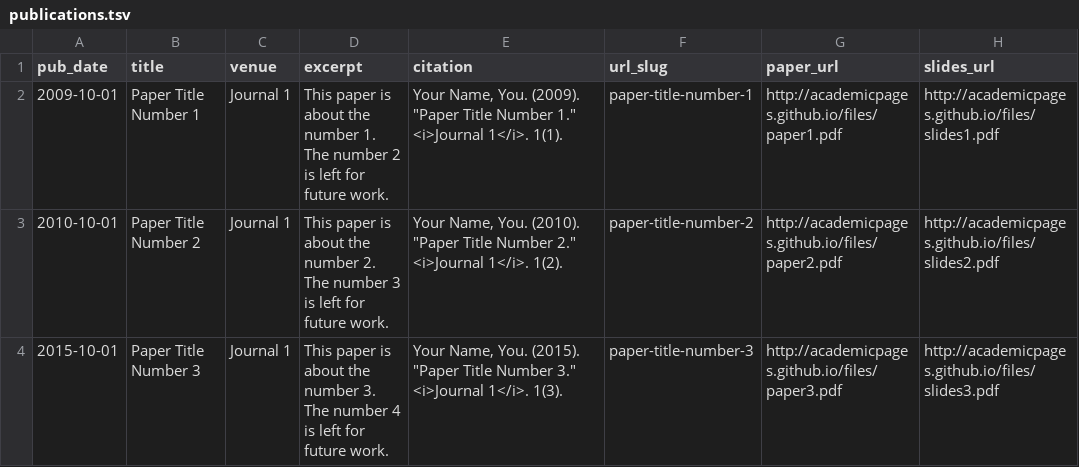
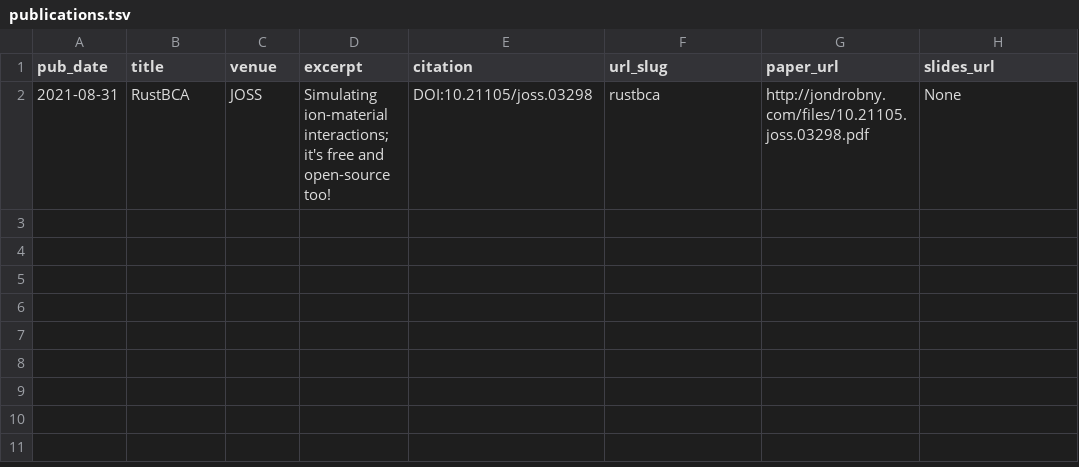
Before and after one commit to drobnyjt/jondrobnydotcom, a TSV file: markdown_generator/publications.tsv, drawn as a sheet; removed rows and columns are numbered as before the commit, all else as after; the diff names each change by its address in the sheet, - before the commit and + after, or states it on an @@ line.

Commit message:
rustbca paper

```diff
--- a/markdown_generator/publications.tsv
+++ b/markdown_generator/publications.tsv
-row 2: 2009-10-01 | Paper Title Number 1 | Journal 1 | This paper is about the number 1. The number 2 is left for future work. | Your Name, You. (2009). "Paper Title Number 1." <i>Journal 1</i>. 1(1). | paper-title-number-1 | http://academicpages.github.io/files/paper1.pdf | http://academicpages.github.io/files/slides1.pdf
-row 3: 2010-10-01 | Paper Title Number 2 | Journal 1 | This paper is about the number 2. The number 3 is left for future work. | Your Name, You. (2010). "Paper Title Number 2." <i>Journal 1</i>. 1(2). | paper-title-number-2 | http://academicpages.github.io/files/paper2.pdf | http://academicpages.github.io/files/slides2.pdf
-row 4: 2015-10-01 | Paper Title Number 3 | Journal 1 | This paper is about the number 3. The number 4 is left for future work. | Your Name, You. (2015). "Paper Title Number 3." <i>Journal 1</i>. 1(3). | paper-title-number-3 | http://academicpages.github.io/files/paper3.pdf | http://academicpages.github.io/files/slides3.pdf
+row 2: 2021-08-31 | RustBCA | JOSS | Simulating ion-material interactions; it's free and open-source too! | DOI:10.21105/joss.03298 | rustbca | http://jondrobny.com/files/10.21105.joss.03298.pdf | None
```
Also changed, not shown: 4 other files.
